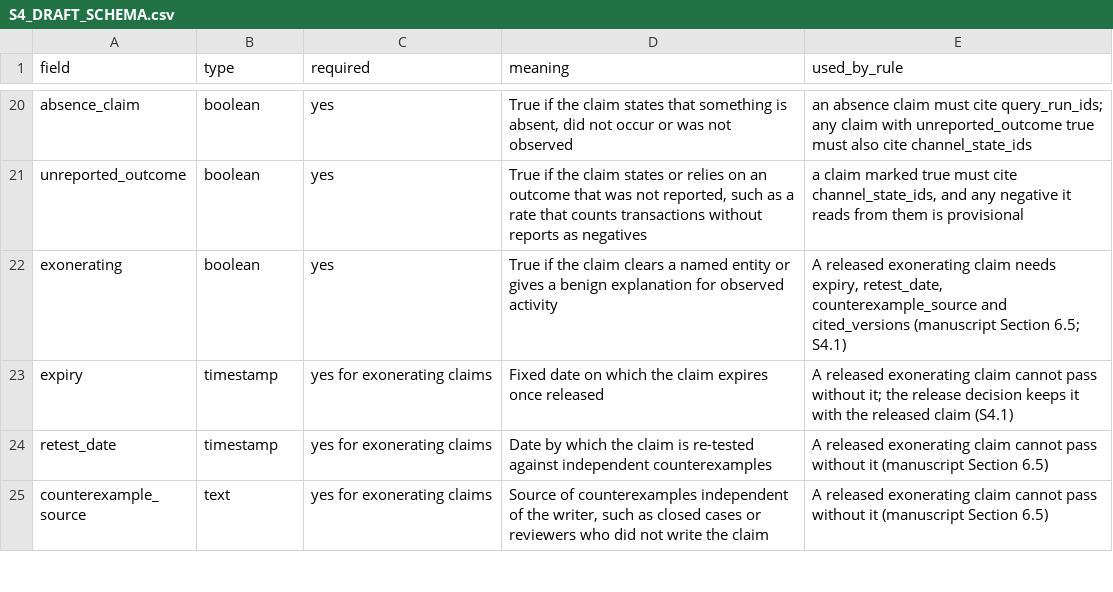
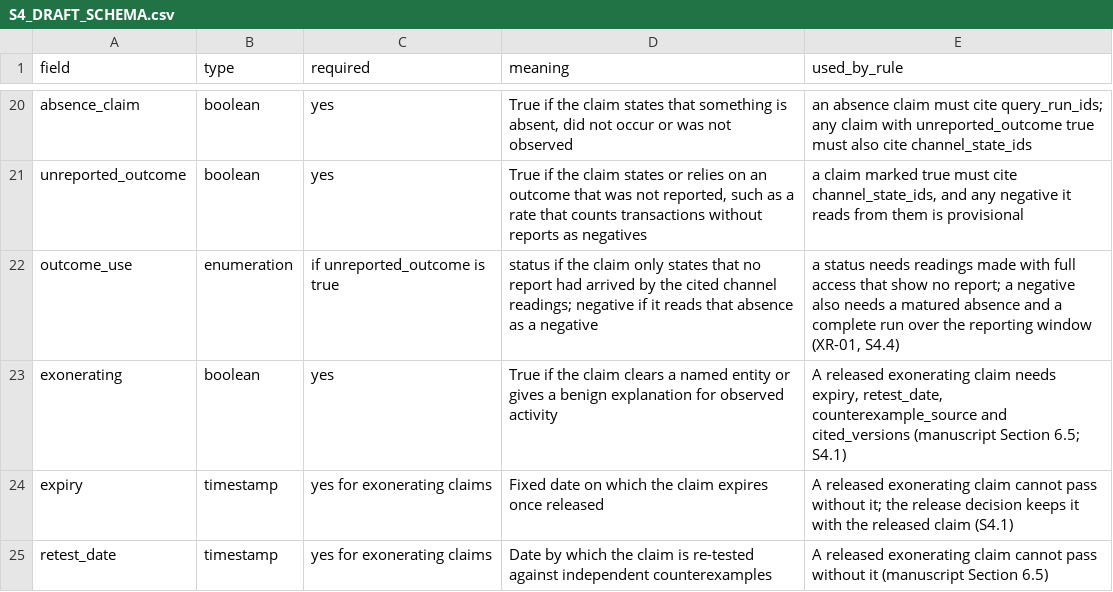
Before and after one commit to matkowsky/payment-fraud, a CSV file: paper/working/SUPPLEMENT/S4_DRAFT_SCHEMA.csv, drawn as a sheet; only a part is shown, gaps mark what is left out; the shorter side is filled out with more unchanged rows.

```diff
--- a/paper/working/SUPPLEMENT/S4_DRAFT_SCHEMA.csv
+++ b/paper/working/SUPPLEMENT/S4_DRAFT_SCHEMA.csv
@@ -21,2 +21,3 @@ absence_claim,boolean,yes,"True if the claim states that something is absent, di
 unreported_outcome,boolean,yes,"True if the claim states or relies on an outcome that was not reported, such as a rate that counts transactions without reports as negatives","a claim marked true must cite channel_state_ids, and any negative it reads from them is provisional"
+outcome_use,enumeration,if unreported_outcome is true,"status if the claim only states that no report had arrived by the cited channel readings; negative if it reads that absence as a negative","a status needs readings made with full access that show no report; a negative also needs a matured absence and a complete run over the reporting window (XR-01, S4.4)"
 exonerating,boolean,yes,"True if the claim clears a named entity or gives a benign explanation for observed activity","A released exonerating claim needs expiry, retest_date, counterexample_source and cited_versions (manuscript Section 6.5; S4.1)"
```
Also changed, not shown: 17 other files.
